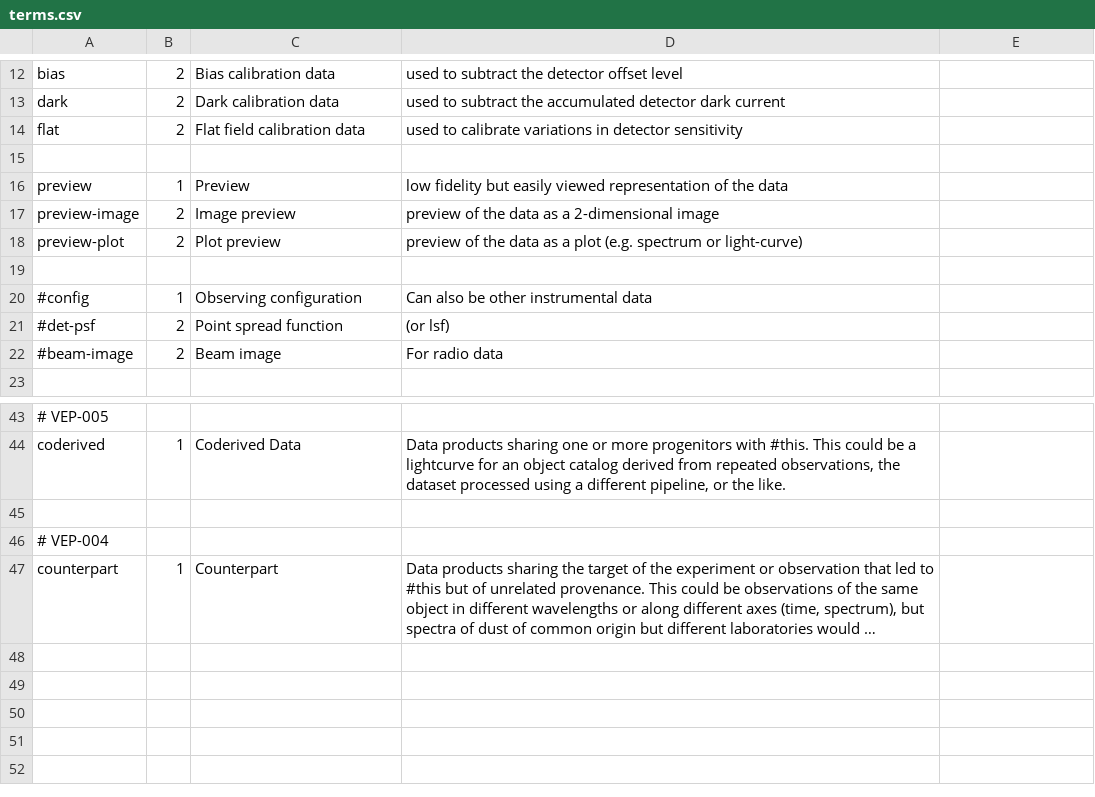
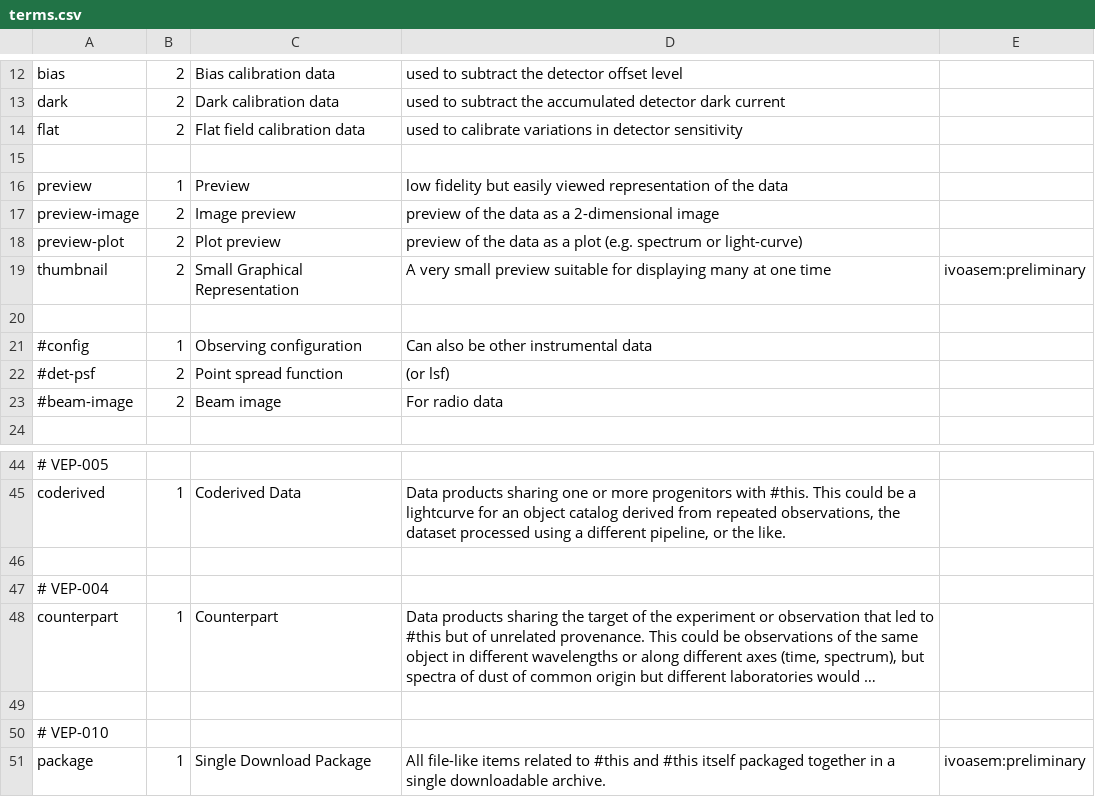
Before and after one commit to ivoa-std/Vocabularies, a CSV file: datalink/core/terms.csv, drawn as a sheet; only a part is shown, gaps mark what is left out; long unchanged cells end in …; the diff names each change by its address in the sheet, - before the commit and + after, or states it on an @@ line.

Commit message:
VEP-010 and VEP-011 on datalink.
(that's #package and #thumbnail for datalink/core).

```diff
--- a/datalink/core/terms.csv
+++ b/datalink/core/terms.csv
+row 19: thumbnail | 2 | Small Graphical Representation | A very small preview suitable for displaying many at one time | ivoasem:preliminary
+row 49: (empty)
+row 50: # VEP-010
+row 51: package | 1 | Single Download Package | All file-like items related to #this and #this itself packaged together in a single downloadable archive. | ivoasem:preliminary
```
Also changed, not shown: object-type/terms.csv, 2 other files.
